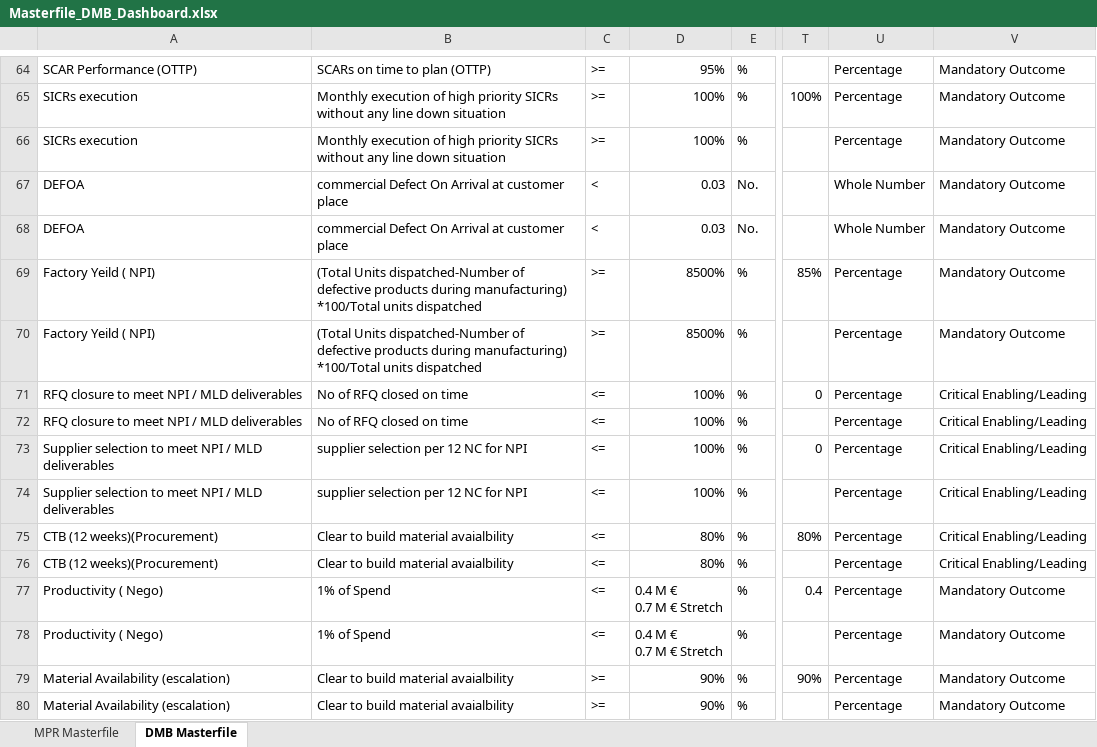
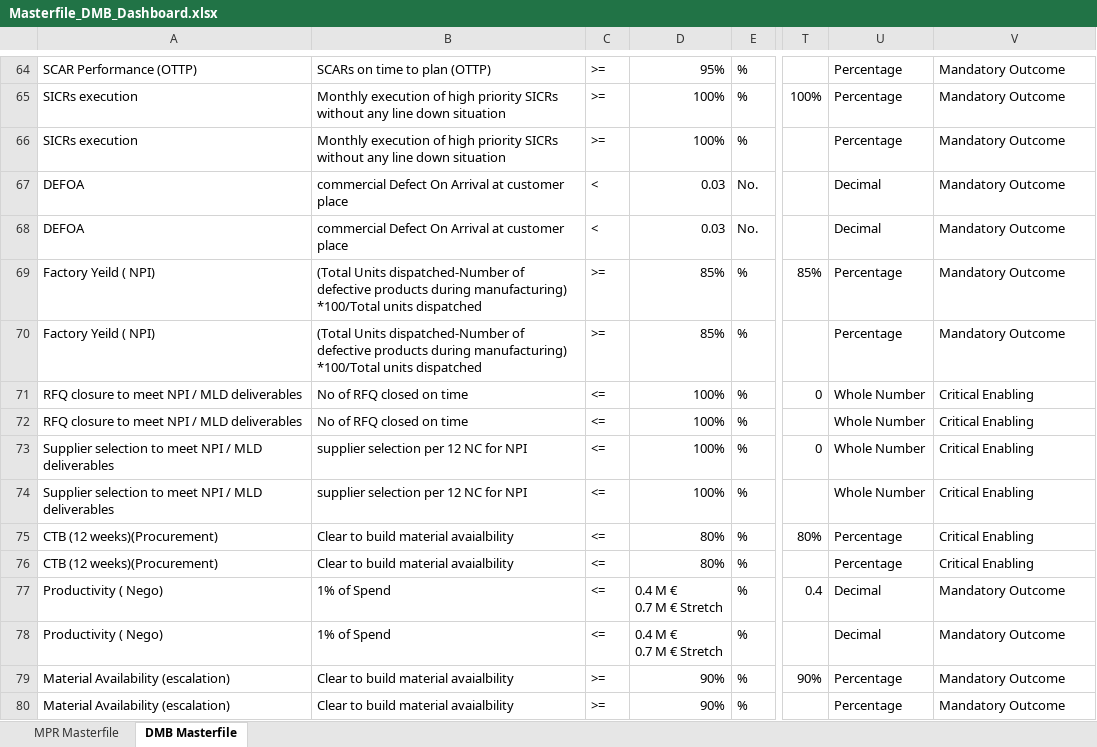
Before and after one commit to pratibha131/DMB-Dashboard, an Excel workbook: data/Masterfile_DMB_Dashboard.xlsx, sheet DMB Masterfile, drawn as a sheet; only a part is shown, gaps mark what is left out; values as stored, in another font and other column widths than the file's, no borders; table styles not drawn; the diff covers the shown part only; the diff names each change by its address in the sheet, - before the commit and + after, or states it on an @@ line.

Commit message:
Auto-sync Masterfile_DMB_Dashboard.xlsx from SharePoint via live sync

```diff
--- a/data/Masterfile_DMB_Dashboard.xlsx (sheet DMB Masterfile)
+++ b/data/Masterfile_DMB_Dashboard.xlsx (sheet DMB Masterfile)
-U67:U68: Whole Number
+U67:U68: Decimal
-D69:D70: 8500%
+D69:D70: 85%
-U71:U74: Percentage
+U71:U74: Whole Number
-V71:V76: Critical Enabling/Leading
+V71:V76: Critical Enabling
-U77:U78: Percentage
+U77:U78: Decimal
```
Also changed, not shown: 151 edited cells elsewhere in this sheet, sheet MPR Masterfile, hidden cells.
